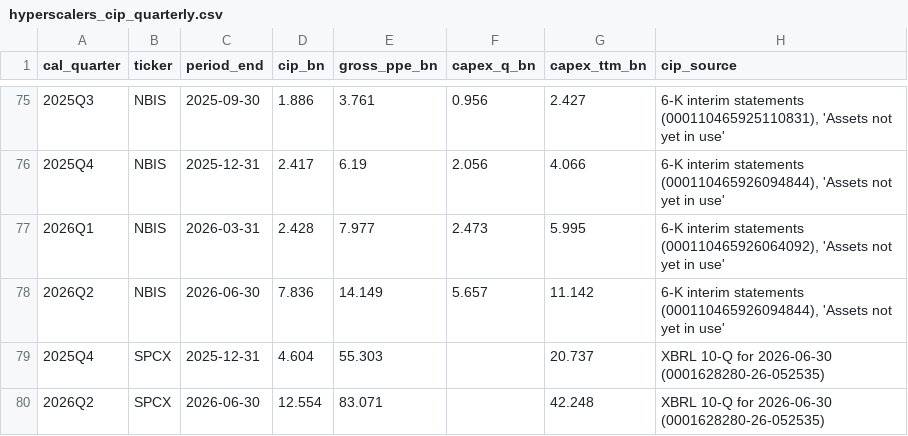
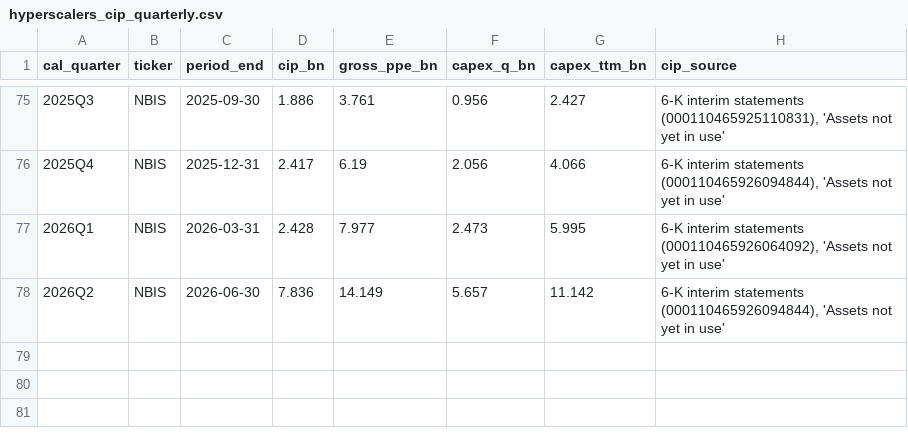
Before and after one commit to Kevin19980730/ai-adoption-monitor, a CSV file: bofa-capex-cycles/firsthand/hyperscalers_cip_quarterly.csv, drawn as a sheet; only a part is shown, gaps mark what is left out.

Commit message:
Publish 2026-10-21 17:04

```diff
--- a/bofa-capex-cycles/firsthand/hyperscalers_cip_quarterly.csv
+++ b/bofa-capex-cycles/firsthand/hyperscalers_cip_quarterly.csv
@@ -78,3 +78 @@ cal_quarter,ticker,period_end,cip_bn,gross_ppe_bn,capex_q_bn,capex_ttm_bn,cip_so
 2026Q2,NBIS,2026-06-30,7.836,14.149,5.657,11.142,"6-K interim statements (000110465926094844), 'Assets not yet in use'"
-2025Q4,SPCX,2025-12-31,4.604,55.303,,20.737,XBRL 10-Q for 2026-06-30 (0001628280-26-052535)
-2026Q2,SPCX,2026-06-30,12.554,83.071,,42.248,XBRL 10-Q for 2026-06-30 (0001628280-26-052535)
```
